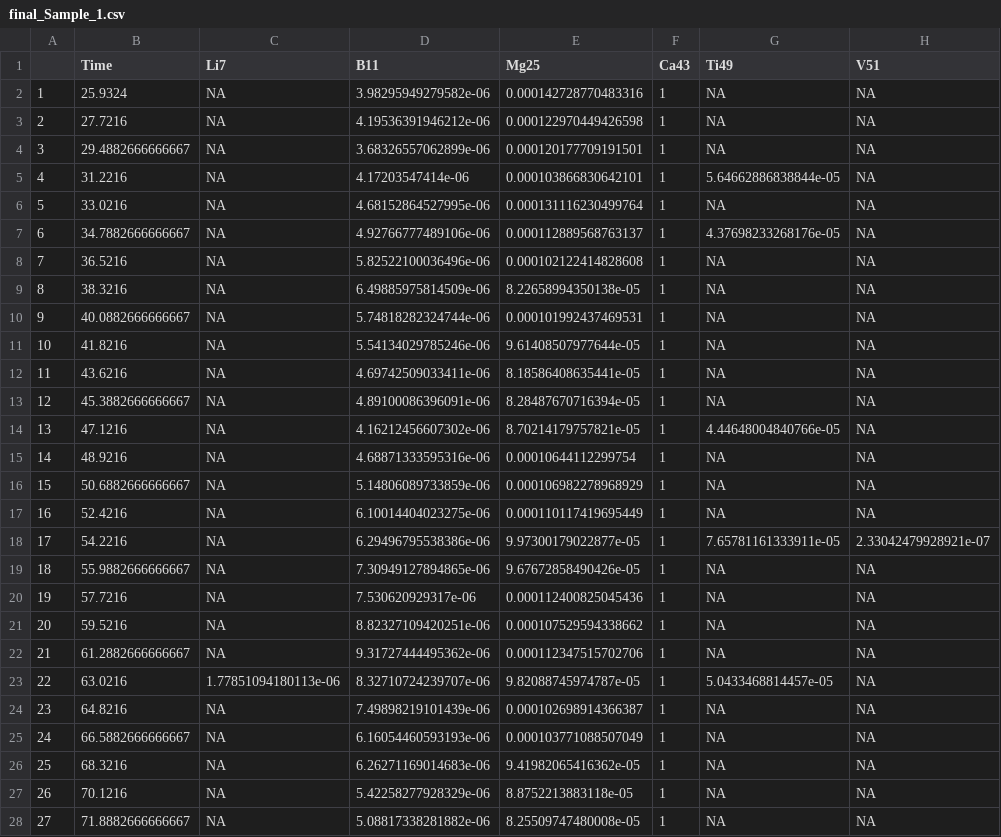
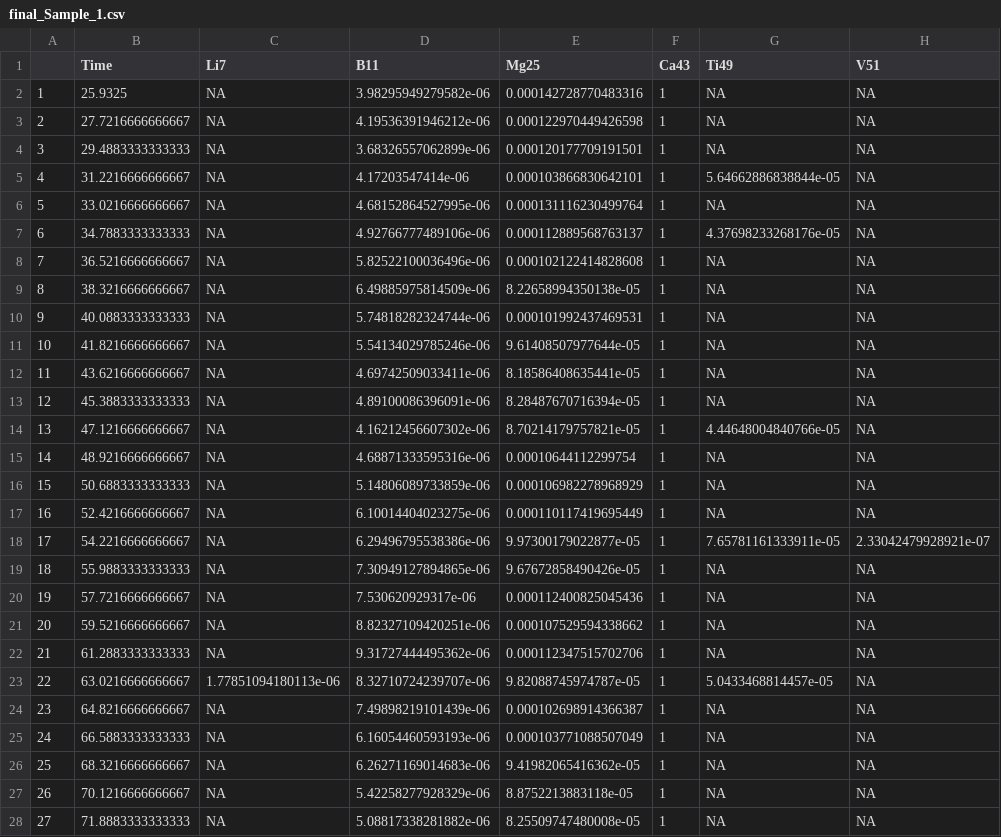
Before and after one commit to cran/elementR, a CSV file: inst/Results/samples/Sample_1/final_Sample_1.csv, drawn as a sheet; only a part is shown; the diff covers the shown part only; the diff names each change by its address in the sheet, - before the commit and + after, or states it on an @@ line.

```diff
--- a/inst/Results/samples/Sample_1/final_Sample_1.csv
+++ b/inst/Results/samples/Sample_1/final_Sample_1.csv
-B2 (Time): 25.9324
+B2 (Time): 25.9325
-B3 (Time): 27.7216
+B3 (Time): 27.7216666666667
-B4 (Time): 29.4882666666667
+B4 (Time): 29.4883333333333
-B5 (Time): 31.2216
+B5 (Time): 31.2216666666667
-B6 (Time): 33.0216
+B6 (Time): 33.0216666666667
-B7 (Time): 34.7882666666667
+B7 (Time): 34.7883333333333
-B8 (Time): 36.5216
+B8 (Time): 36.5216666666667
-B9 (Time): 38.3216
+B9 (Time): 38.3216666666667
-B10 (Time): 40.0882666666667
+B10 (Time): 40.0883333333333
-B11 (Time): 41.8216
+B11 (Time): 41.8216666666667
-B12 (Time): 43.6216
+B12 (Time): 43.6216666666667
-B13 (Time): 45.3882666666667
+B13 (Time): 45.3883333333333
-B14 (Time): 47.1216
+B14 (Time): 47.1216666666667
-B15 (Time): 48.9216
+B15 (Time): 48.9216666666667
-B16 (Time): 50.6882666666667
+B16 (Time): 50.6883333333333
-B17 (Time): 52.4216
+B17 (Time): 52.4216666666667
-B18 (Time): 54.2216
+B18 (Time): 54.2216666666667
-B19 (Time): 55.9882666666667
+B19 (Time): 55.9883333333333
-B20 (Time): 57.7216
+B20 (Time): 57.7216666666667
-B21 (Time): 59.5216
+B21 (Time): 59.5216666666667
-B22 (Time): 61.2882666666667
+B22 (Time): 61.2883333333333
-B23 (Time): 63.0216
+B23 (Time): 63.0216666666667
-B24 (Time): 64.8216
+B24 (Time): 64.8216666666667
-B25 (Time): 66.5882666666667
+B25 (Time): 66.5883333333333
-B26 (Time): 68.3216
+B26 (Time): 68.3216666666667
-B27 (Time): 70.1216
+B27 (Time): 70.1216666666667
-B28 (Time): 71.8882666666667
+B28 (Time): 71.8883333333333
```
Also changed, not shown: 78 edited cells elsewhere in this file, inst/Results/SummarySettings.csv, inst/Results/samples/Sample_1/finalCorr_Sample_1.csv, 48 other files.
